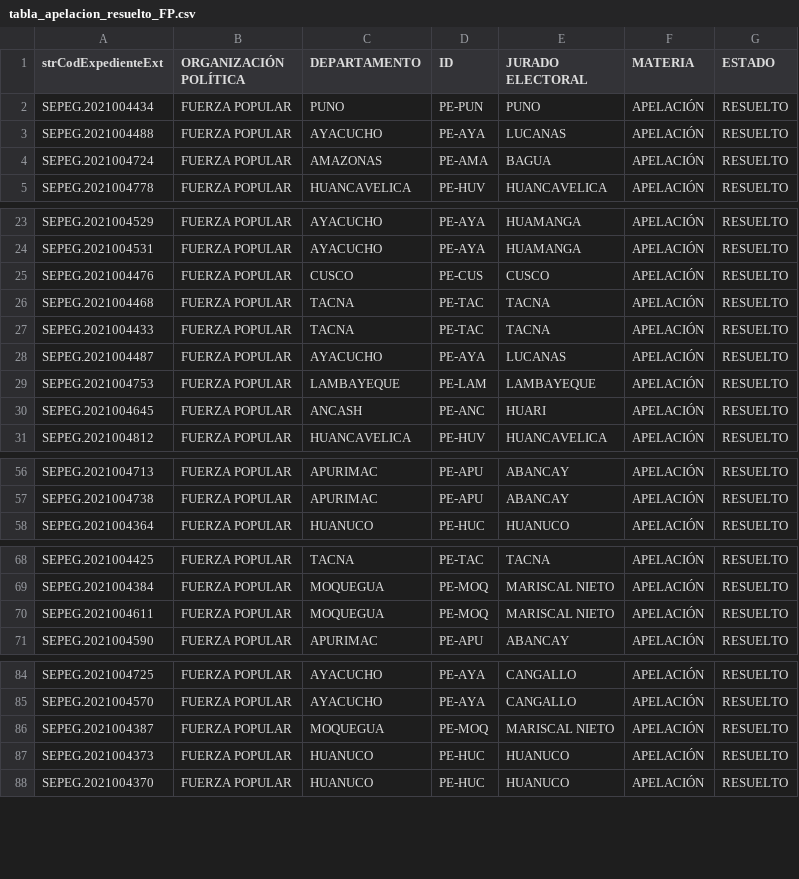
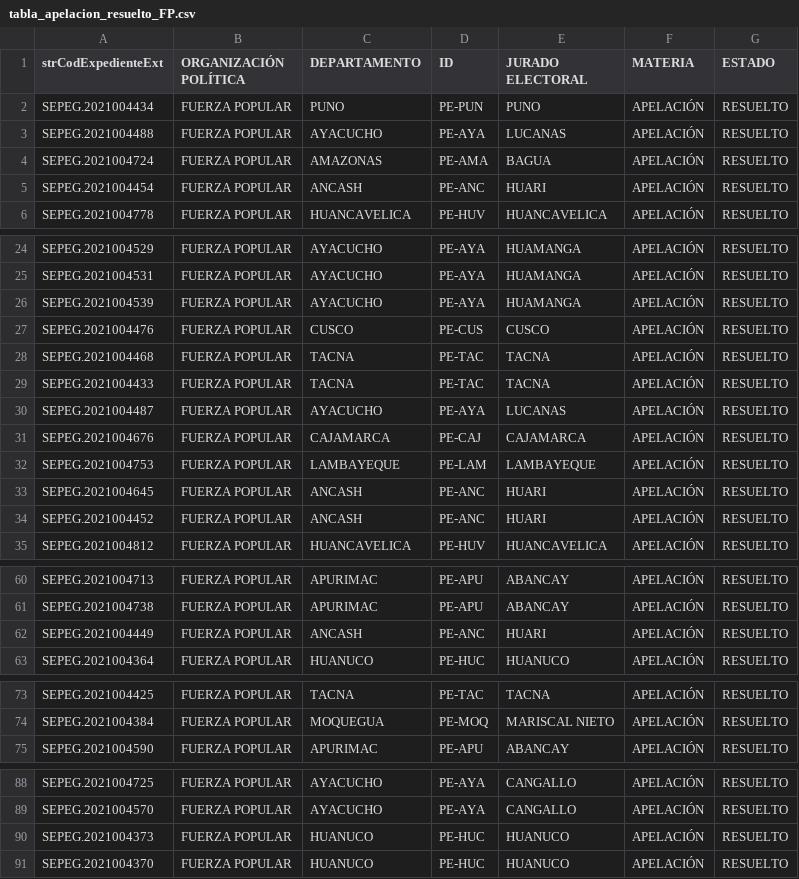
Before and after one commit to GenyLeong/nulidad_electoral, a CSV file: tabla_apelacion_resuelto_FP.csv, drawn as a sheet; only a part is shown, gaps mark what is left out; removed rows and columns are numbered as before the commit, all else as after; the diff names each change by its address in the sheet, - before the commit and + after, or states it on an @@ line.

```diff
--- a/tabla_apelacion_resuelto_FP.csv
+++ b/tabla_apelacion_resuelto_FP.csv
+row 5: SEPEG.2021004454 | FUERZA POPULAR | ANCASH | PE-ANC | HUARI | APELACIÓN | RESUELTO
+row 26: SEPEG.2021004539 | FUERZA POPULAR | AYACUCHO | PE-AYA | HUAMANGA | APELACIÓN | RESUELTO
+row 31: SEPEG.2021004676 | FUERZA POPULAR | CAJAMARCA | PE-CAJ | CAJAMARCA | APELACIÓN | RESUELTO
+row 34: SEPEG.2021004452 | FUERZA POPULAR | ANCASH | PE-ANC | HUARI | APELACIÓN | RESUELTO
+row 62: SEPEG.2021004449 | FUERZA POPULAR | ANCASH | PE-ANC | HUARI | APELACIÓN | RESUELTO
-row 70: SEPEG.2021004611 | FUERZA POPULAR | MOQUEGUA | PE-MOQ | MARISCAL NIETO | APELACIÓN | RESUELTO
-row 86: SEPEG.2021004387 | FUERZA POPULAR | MOQUEGUA | PE-MOQ | MARISCAL NIETO | APELACIÓN | RESUELTO
```
Also changed, not shown: resultado_total.csv, tabla_FP.csv, 1 other file.
